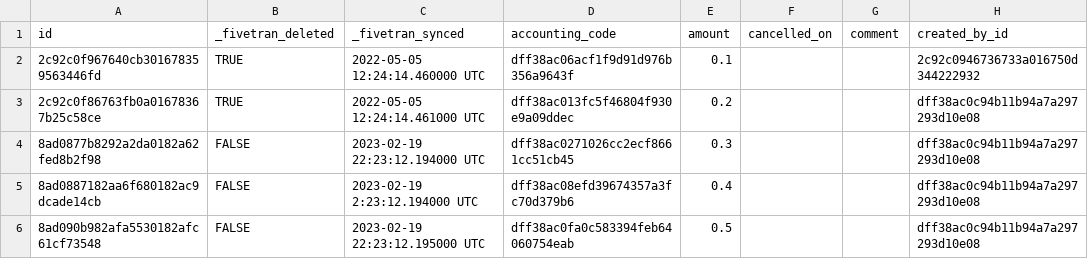
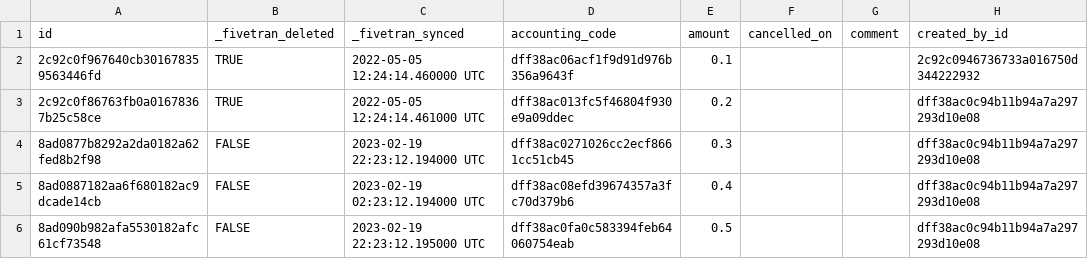
Before and after one commit to fivetran/dbt_zuora_source, a CSV file: integration_tests/seeds/zuora_refund_data.csv, drawn as a sheet; only a part is shown; the diff names each change by its address in the sheet, - before the commit and + after, or states it on an @@ line.

```diff
--- a/integration_tests/seeds/zuora_refund_data.csv
+++ b/integration_tests/seeds/zuora_refund_data.csv
-C5 (_fivetran_synced): 2023-02-19 2:23:12.194000 UTC
+C5 (_fivetran_synced): 2023-02-19 02:23:12.194000 UTC
```
Also changed, not shown: 19 other files.
